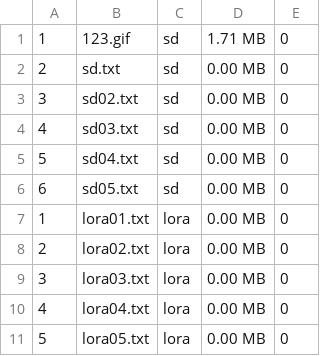
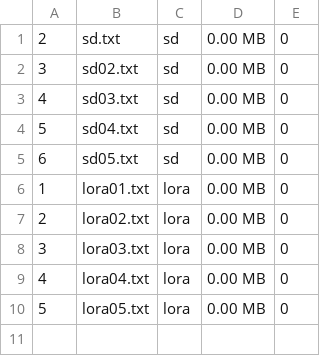
Before and after one commit to Mark-kevin/sdweb, a CSV file: conf/data.csv, drawn as a sheet.

```diff
--- a/conf/data.csv
+++ b/conf/data.csv
@@ -1,2 +1 @@
-1,123.gif,sd,1.71 MB,0
 2,sd.txt,sd,0.00 MB,0
```
Also changed, not shown: 5 other files.
